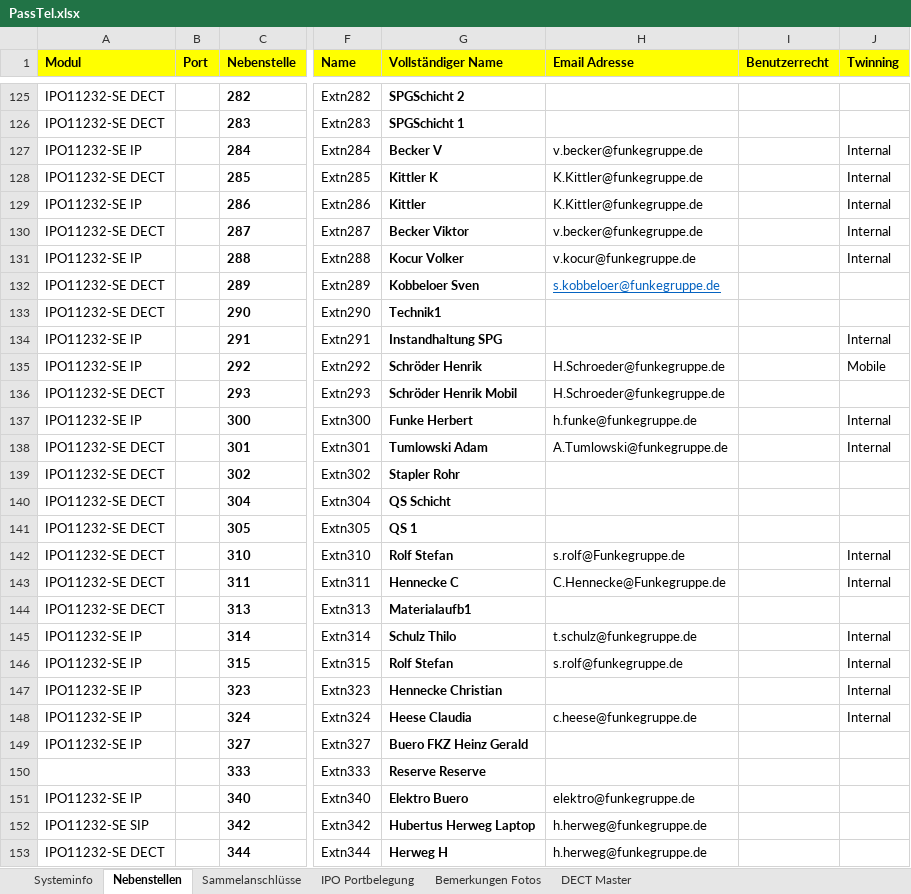
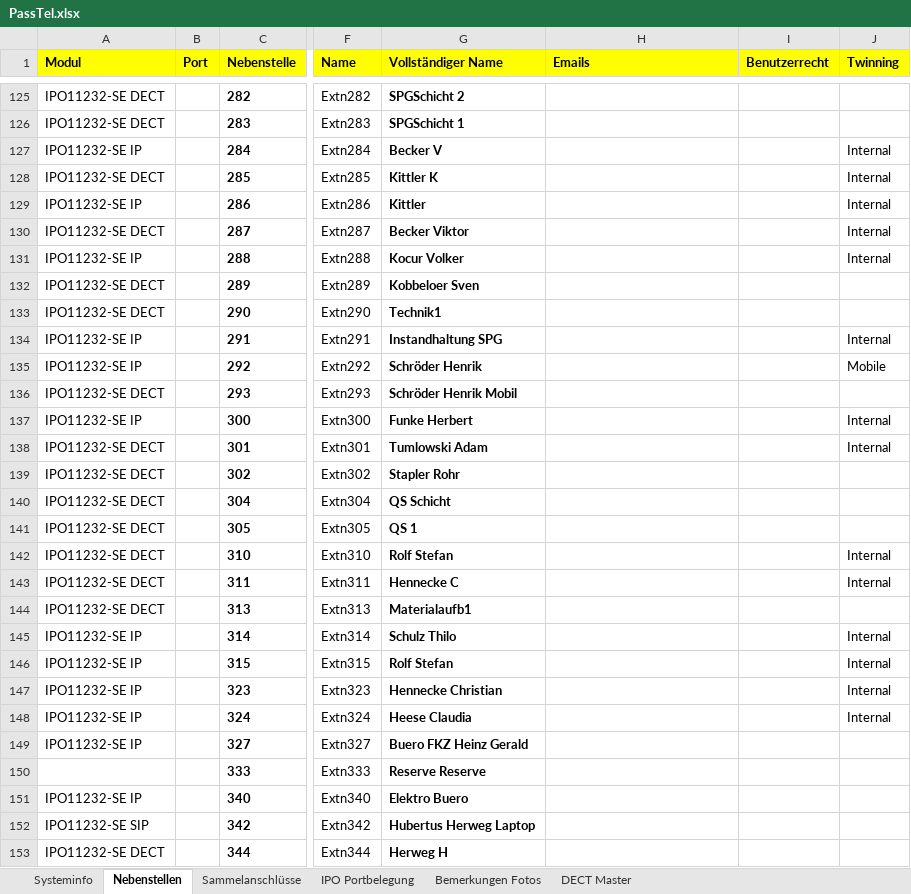
Before and after one commit to AlexFortLabs/klicktel, an Excel workbook: PassTel.xlsx, sheet Nebenstellen, drawn as a sheet; only a part is shown, gaps mark what is left out; values as stored, in another font and other column widths than the file's, no borders; the diff covers the shown part only; the diff names each change by its address in the sheet, - before the commit and + after, or states it on an @@ line.

```diff
--- a/PassTel.xlsx (sheet Nebenstellen)
+++ b/PassTel.xlsx (sheet Nebenstellen)
-H1: Email Adresse
+H1: Emails
-H127 (Emails): v.becker@funkegruppe.de
+H127 (Emails): (empty)
-H128:H129 (Emails): K.Kittler@funkegruppe.de
+H128:H129 (Emails): (empty)
-H130 (Emails): v.becker@funkegruppe.de
+H130 (Emails): (empty)
-H131 (Emails): v.kocur@funkegruppe.de
+H131 (Emails): (empty)
-H132 (Emails): s.kobbeloer@funkegruppe.de
+H132 (Emails): (empty)
-H135:H136 (Emails): H.Schroeder@funkegruppe.de
+H135:H136 (Emails): (empty)
-H137 (Emails): h.funke@funkegruppe.de
+H137 (Emails): (empty)
-H138 (Emails): A.Tumlowski@funkegruppe.de
+H138 (Emails): (empty)
-H142 (Emails): s.rolf@Funkegruppe.de
+H142 (Emails): (empty)
-H143 (Emails): C.Hennecke@Funkegruppe.de
+H143 (Emails): (empty)
-H145 (Emails): t.schulz@funkegruppe.de
+H145 (Emails): (empty)
-H146 (Emails): s.rolf@funkegruppe.de
+H146 (Emails): (empty)
-H148 (Emails): c.heese@funkegruppe.de
+H148 (Emails): (empty)
-H151 (Emails): elektro@funkegruppe.de
+H151 (Emails): (empty)
-H152:H153 (Emails): h.herweg@funkegruppe.de
+H152:H153 (Emails): (empty)
```
Also changed, not shown: 143 edited cells elsewhere in this sheet, sheet Systeminfo.
